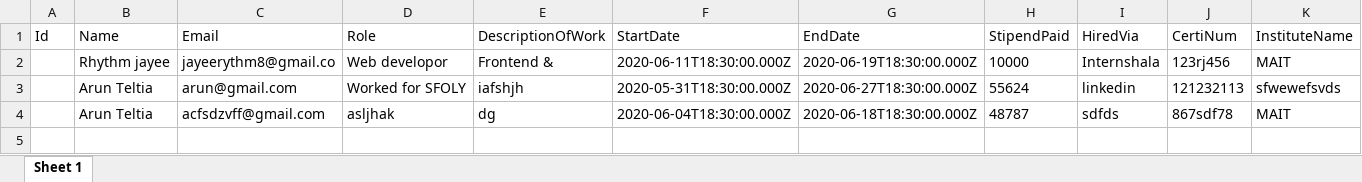
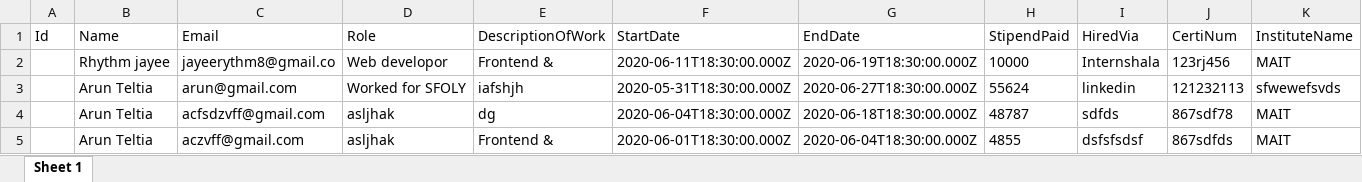
Before and after one commit to ArunTeltia/GeeksPortal, an Excel workbook: intern.xlsx, sheet Sheet 1, drawn as a sheet; values as stored, in another font and other column widths than the file's, no borders; the diff names each change by its address in the sheet, - before the commit and + after, or states it on an @@ line.

Commit message:
Intern fixed

```diff
--- a/intern.xlsx (sheet Sheet 1)
+++ b/intern.xlsx (sheet Sheet 1)
+row 5:  | Arun Teltia | aczvff@gmail.com | asljhak | Frontend & | 2020-06-01T18:30:00.000Z | 2020-06-04T18:30:00.000Z | 4855 | dsfsfsdsf | 867sdfds | MAIT
```
Also changed, not shown: 1 other file.
